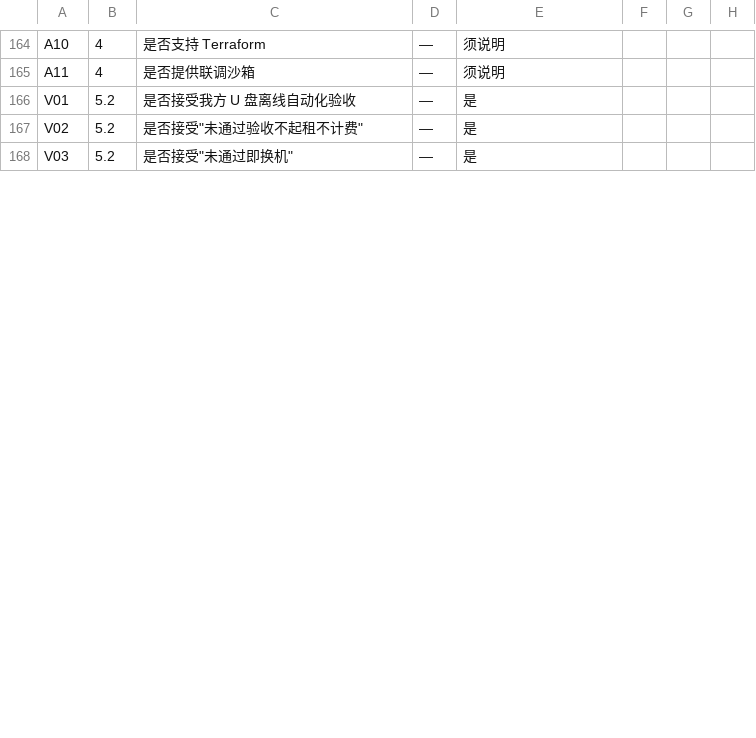
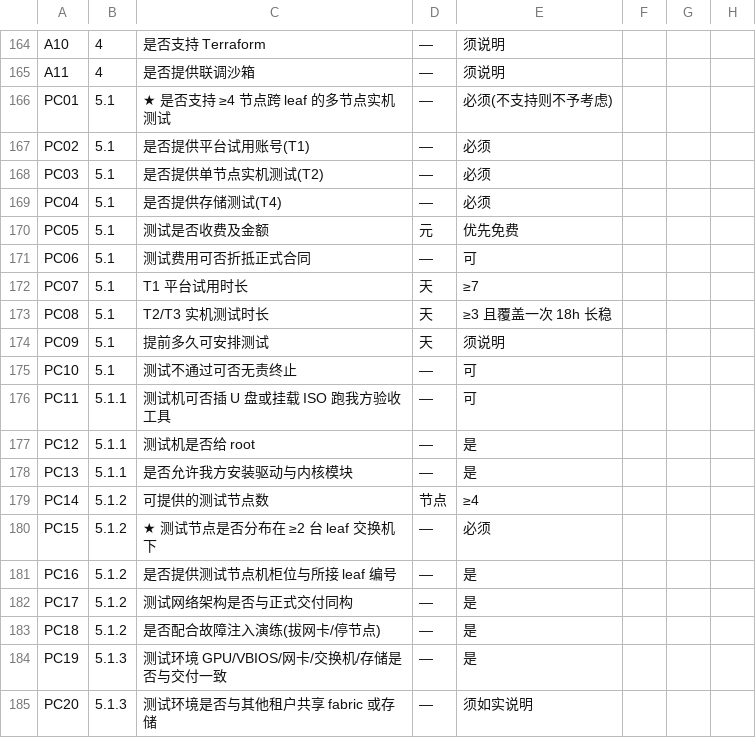
Before and after one commit to ZH-Kinger/verification-of-GPU, a CSV file: templates/vendor_response_template.csv, drawn as a sheet; only a part is shown, gaps mark what is left out; the shorter side is filled out with more unchanged rows; the diff covers the shown part only.

```diff
--- a/templates/vendor_response_template.csv
+++ b/templates/vendor_response_template.csv
@@ -165 +165,21 @@ A10,4,是否支持 Terraform,—,须说明,,,
 A11,4,是否提供联调沙箱,—,须说明,,,
+PC01,5.1,★ 是否支持 ≥4 节点跨 leaf 的多节点实机测试,—,必须(不支持则不予考虑),,,
+PC02,5.1,是否提供平台试用账号(T1),—,必须,,,
+PC03,5.1,是否提供单节点实机测试(T2),—,必须,,,
+PC04,5.1,是否提供存储测试(T4),—,必须,,,
+PC05,5.1,测试是否收费及金额,元,优先免费,,,
+PC06,5.1,测试费用可否折抵正式合同,—,可,,,
+PC07,5.1,T1 平台试用时长,天,≥7,,,
+PC08,5.1,T2/T3 实机测试时长,天,≥3 且覆盖一次 18h 长稳,,,
+PC09,5.1,提前多久可安排测试,天,须说明,,,
+PC10,5.1,测试不通过可否无责终止,—,可,,,
+PC11,5.1.1,测试机可否插 U 盘或挂载 ISO 跑我方验收工具,—,可,,,
+PC12,5.1.1,测试机是否给 root,—,是,,,
+PC13,5.1.1,是否允许我方安装驱动与内核模块,—,是,,,
+PC14,5.1.2,可提供的测试节点数,节点,≥4,,,
+PC15,5.1.2,★ 测试节点是否分布在 ≥2 台 leaf 交换机下,—,必须,,,
+PC16,5.1.2,是否提供测试节点机柜位与所接 leaf 编号,—,是,,,
+PC17,5.1.2,测试网络架构是否与正式交付同构,—,是,,,
+PC18,5.1.2,是否配合故障注入演练(拔网卡/停节点),—,是,,,
+PC19,5.1.3,测试环境 GPU/VBIOS/网卡/交换机/存储是否与交付一致,—,是,,,
+PC20,5.1.3,测试环境是否与其他租户共享 fabric 或存储,—,须如实说明,,,
```
Also changed, not shown: 13 added rows and 18 edited cells elsewhere in this file, 1 other file.
